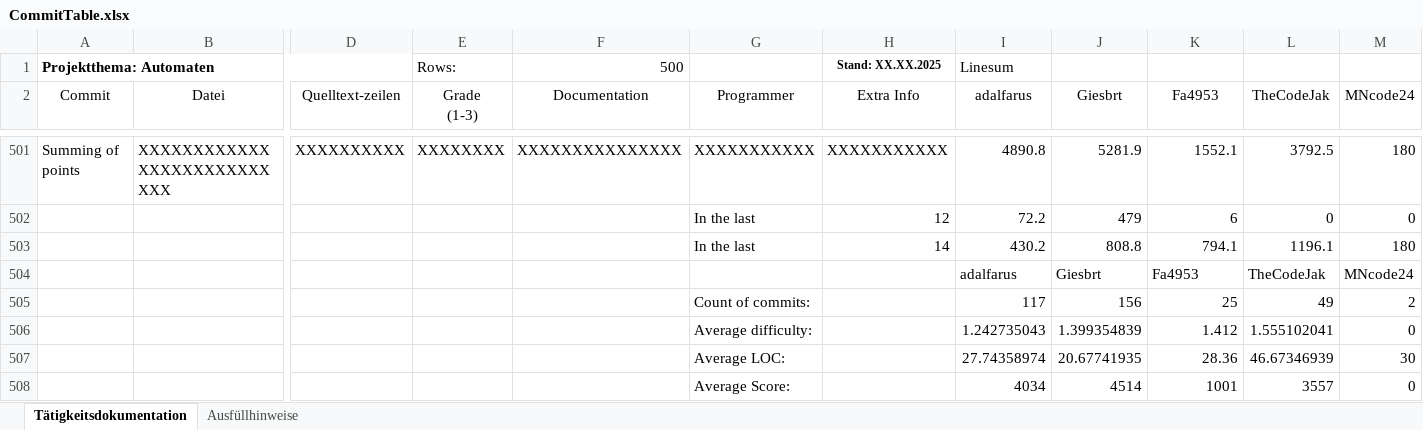
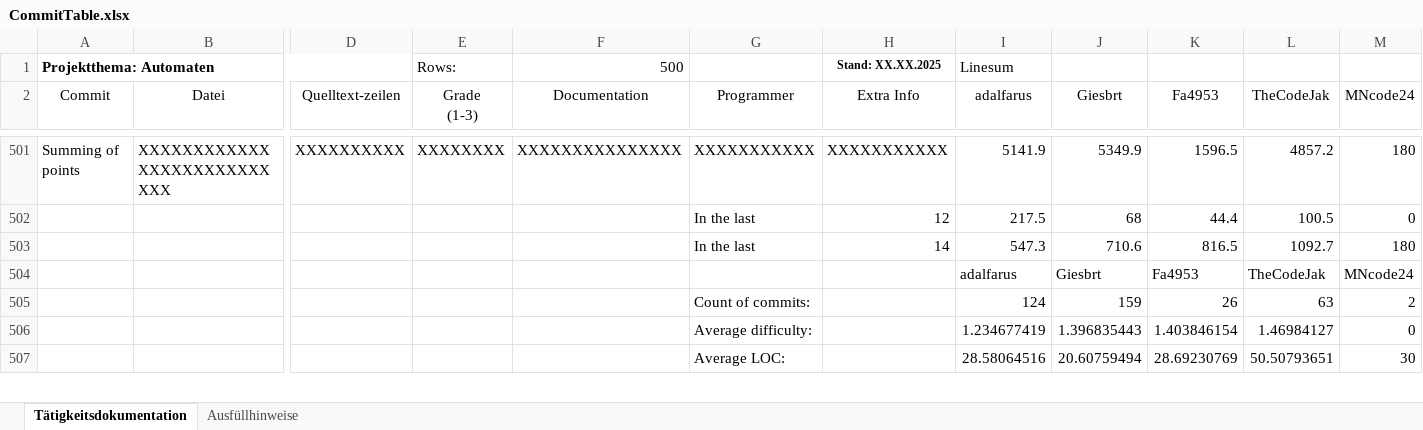
Before and after one commit to Giesbrt/Automaten, an Excel workbook: meta/dudpy-planning/CommitTable.xlsx, sheet Tätigkeitsdokumentation, drawn as a sheet; only a part is shown, gaps mark what is left out; values as stored, in another font and other column widths than the file's, no borders; charts and pictures not drawn; removed rows and columns are numbered as before the commit, all else as after; rows hold the shown columns only; the diff covers the shown part only; the diff names each change by its address in the sheet, - before the commit and + after, or states it on an @@ line.

```diff
--- a/meta/dudpy-planning/CommitTable.xlsx (sheet Tätigkeitsdokumentation)
+++ b/meta/dudpy-planning/CommitTable.xlsx (sheet Tätigkeitsdokumentation)
-I501 (adalfarus): 4890.8
+I501 (adalfarus): 5141.9
-J501 (Giesbrt): 5281.9
+J501 (Giesbrt): 5349.9
-K501 (Fa4953): 1552.1
+K501 (Fa4953): 1596.5
-L501 (TheCodeJak): 3792.5
+L501 (TheCodeJak): 4857.2
-row 502:  |  |  |  |  | In the last | 12 | 72.2 | 479 | 6 | 0 | 0
-row 503:  |  |  |  |  | In the last | 14 | 430.2 | 808.8 | 794.1 | 1196.1 | 180
+row 502:  |  |  |  |  | In the last | 12 | 217.5 | 68 | 44.4 | 100.5 | 0
+row 503:  |  |  |  |  | In the last | 14 | 547.3 | 710.6 | 816.5 | 1092.7 | 180
-row 505:  |  |  |  |  | Count of commits: |  | 117 | 156 | 25 | 49 | 2
-row 506:  |  |  |  |  | Average difficulty: |  | 1.242735043 | 1.399354839 | 1.412 | 1.555102041 | 0
-row 507:  |  |  |  |  | Average LOC: |  | 27.74358974 | 20.67741935 | 28.36 | 46.67346939 | 30
-row 508:  |  |  |  |  | Average Score: |  | 4034 | 4514 | 1001 | 3557 | 0
+row 505:  |  |  |  |  | Count of commits: |  | 124 | 159 | 26 | 63 | 2
+row 506:  |  |  |  |  | Average difficulty: |  | 1.234677419 | 1.396835443 | 1.403846154 | 1.46984127 | 0
+row 507:  |  |  |  |  | Average LOC: |  | 28.58064516 | 20.60759494 | 28.69230769 | 50.50793651 | 30
```
Also changed, not shown: 28 added rows, 27 removed rows and 16 edited cells elsewhere in this sheet, formulas that keep their value, charts or pictures, 12 other files.
